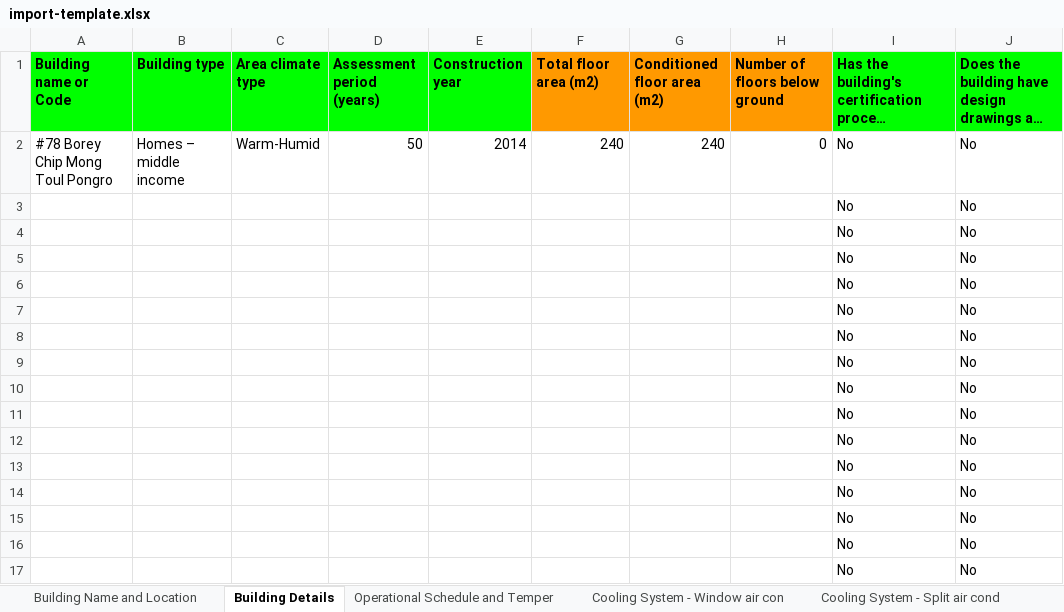
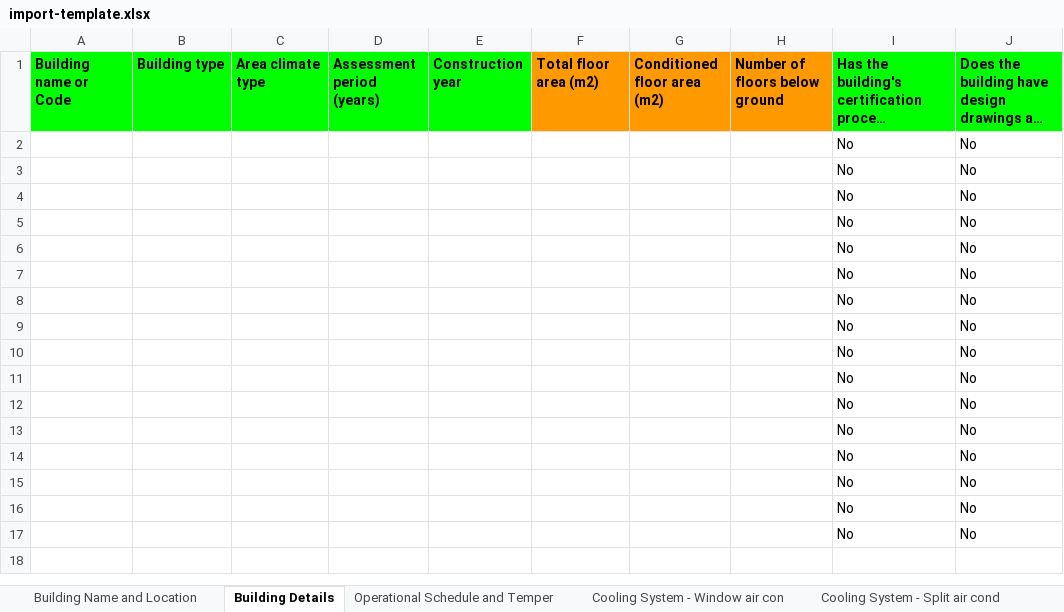
Before and after one commit to GFA-DIU/HEAT-ALCBT, an Excel workbook: static/docs/import-template.xlsx, sheet Building Details, drawn as a sheet; long unchanged cells end in …; values as stored, in another font and other column widths than the file's, no borders; removed rows and columns are numbered as before the commit, all else as after; the diff names each change by its address in the sheet, - before the commit and + after, or states it on an @@ line.

```diff
--- a/static/docs/import-template.xlsx (sheet Building Details)
+++ b/static/docs/import-template.xlsx (sheet Building Details)
-row 2: #78 Borey Chip Mong Toul Pongro | Homes – middle income | Warm-Humid | 50 | 2014 | 240 | 240 | 0 | No | No
+row 2:  |  |  |  |  |  |  |  | No | No
```
Also changed, not shown: sheet Structural Components - By Comp, sheet Operational Schedule and Temper, sheet Cooling System - Split air cond, sheet Hot water System - Water Heater, sheet Lightning System - LED, sheet Ventillation System - CeilingWa, 3 more sheets, 7 other files.
